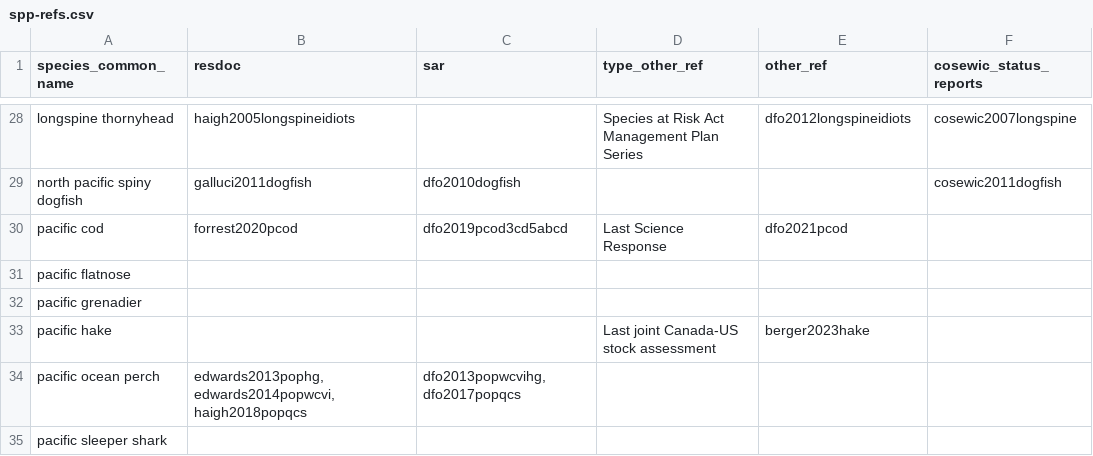
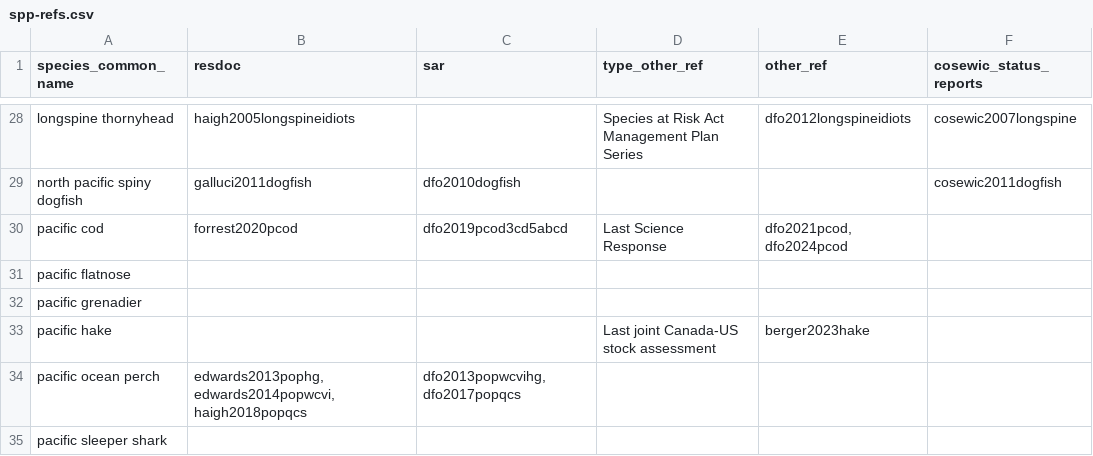
Before and after one commit to pbs-assess/gfsynopsis, a CSV file: report/spp-refs.csv, drawn as a sheet; only a part is shown, gaps mark what is left out.

Commit message:
add pcod wcvi 2024 SR

```diff
--- a/report/spp-refs.csv
+++ b/report/spp-refs.csv
@@ -29,3 +29,3 @@ longspine thornyhead,haigh2005longspineidiots,,Species at Risk Act Management Pl
 north pacific spiny dogfish,galluci2011dogfish,dfo2010dogfish,,,cosewic2011dogfish
-pacific cod,forrest2020pcod,dfo2019pcod3cd5abcd,Last Science Response,dfo2021pcod,
+pacific cod,forrest2020pcod,dfo2019pcod3cd5abcd,Last Science Response,"dfo2021pcod, dfo2024pcod",
 pacific flatnose,,,,,
```
Also changed, not shown: 1 other file.
